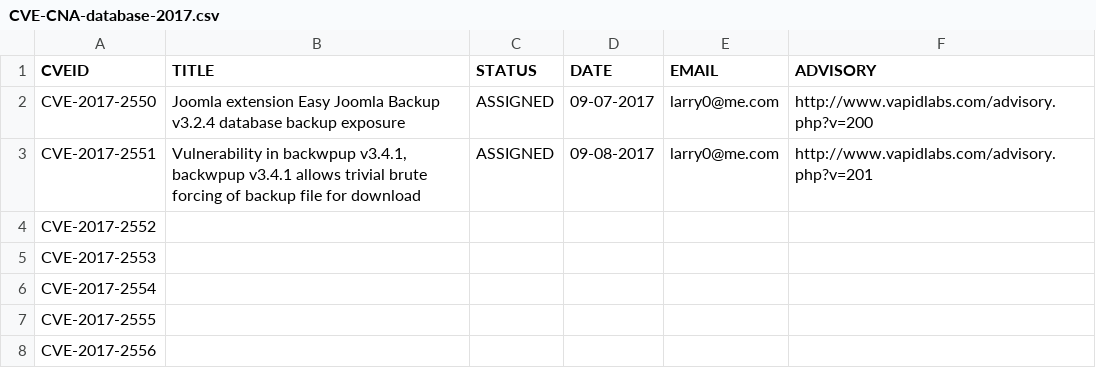
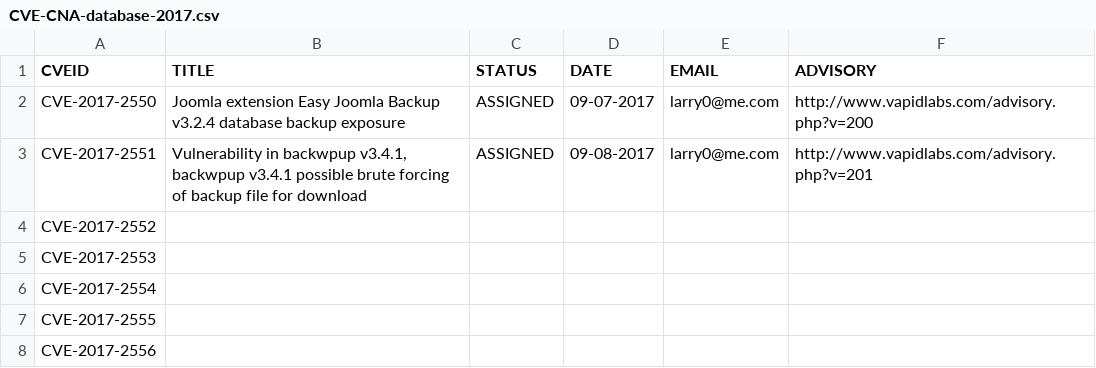
Before and after one commit to lcashdol/CNA-CVE, a CSV file: 2017/CVE-CNA-database-2017.csv, drawn as a sheet; only a part is shown.

Commit message:
Update CVE-CNA-database-2017.csv

```diff
--- a/2017/CVE-CNA-database-2017.csv
+++ b/2017/CVE-CNA-database-2017.csv
@@ -2,3 +2,3 @@ CVEID,TITLE,STATUS,DATE,EMAIL,ADVISORY
 CVE-2017-2550,"Joomla extension Easy Joomla Backup v3.2.4 database backup exposure","ASSIGNED","09-07-2017","larry0@me.com","http://www.vapidlabs.com/advisory.php?v=200"
-CVE-2017-2551,"Vulnerability in backwpup v3.4.1, backwpup v3.4.1 allows trivial brute forcing of backup file for download","ASSIGNED","09-08-2017","larry0@me.com","http://www.vapidlabs.com/advisory.php?v=201"
+CVE-2017-2551,"Vulnerability in backwpup v3.4.1, backwpup v3.4.1 possible brute forcing of backup file for download","ASSIGNED","09-08-2017","larry0@me.com","http://www.vapidlabs.com/advisory.php?v=201"
 CVE-2017-2552,"","","","",""
```
